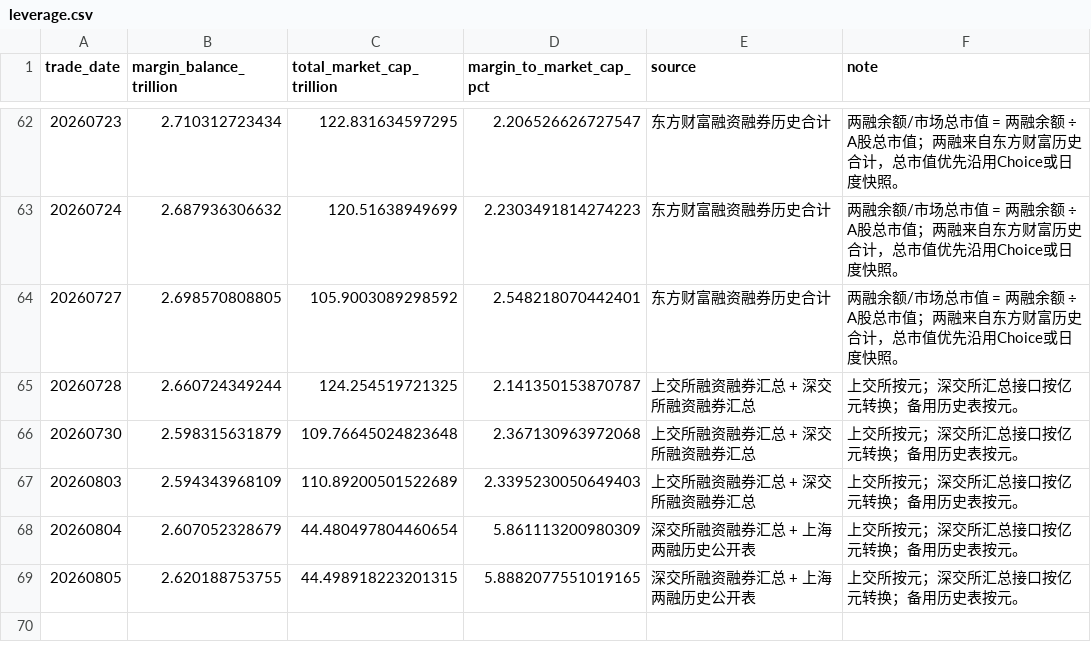
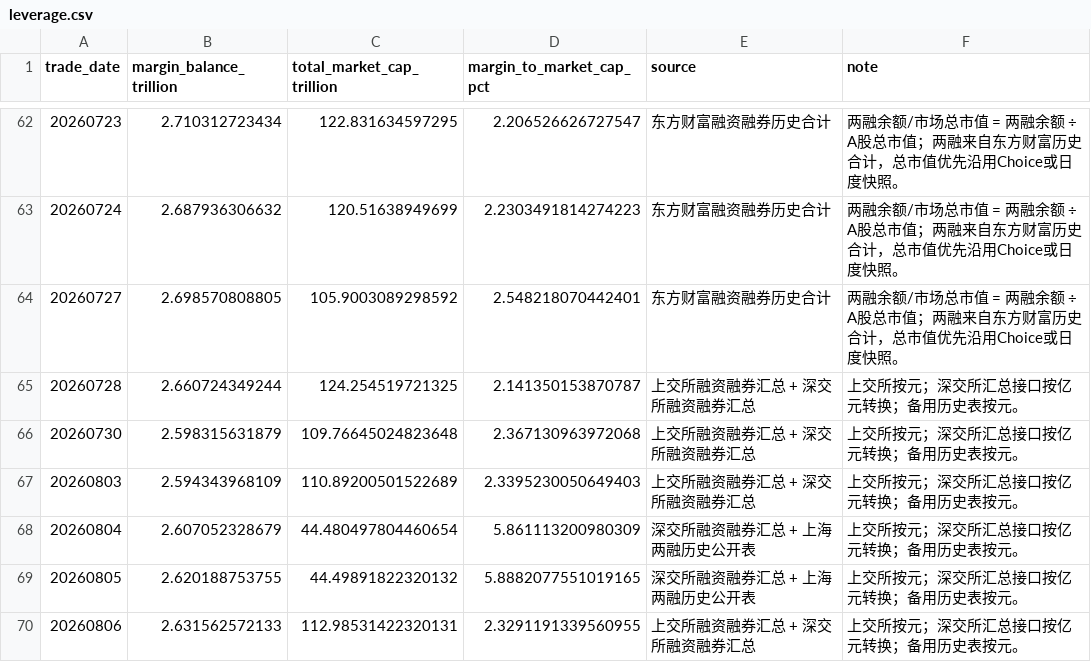
Before and after one commit to yuwxsarah/macroscope-dashboard, a CSV file: data/leverage.csv, drawn as a sheet; only a part is shown, gaps mark what is left out.

```diff
--- a/data/leverage.csv
+++ b/data/leverage.csv
@@ -68,2 +68,3 @@
 20260804,2.607052328679,44.480497804460654,5.861113200980309,深交所融资融券汇总 + 上海两融历史公开表,上交所按元；深交所汇总接口按亿元转换；备用历史表按元。
-20260805,2.620188753755,44.498918223201315,5.8882077551019165,深交所融资融券汇总 + 上海两融历史公开表,上交所按元；深交所汇总接口按亿元转换；备用历史表按元。
+20260805,2.620188753755,44.49891822320132,5.8882077551019165,深交所融资融券汇总 + 上海两融历史公开表,上交所按元；深交所汇总接口按亿元转换；备用历史表按元。
+20260806,2.631562572133,112.98531422320131,2.3291191339560955,上交所融资融券汇总 + 深交所融资融券汇总,上交所按元；深交所汇总接口按亿元转换；备用历史表按元。
```
Also changed, not shown: data/breadth.csv, data/crowding.csv, 9 other files.
